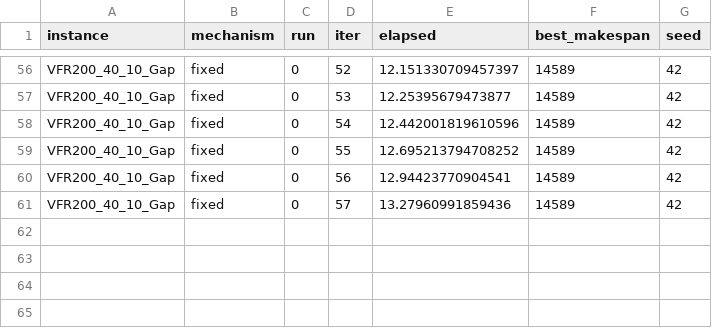
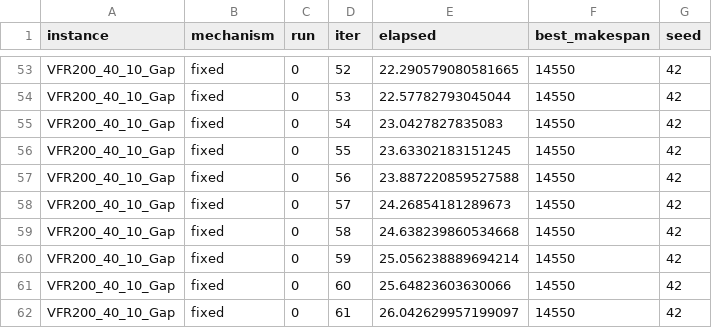
Before and after one commit to batuatas/HOM-finalassignment, a CSV file: results/fixed_smoke/convergence/fixed/VFR200_40_10_Gap_run0.csv, drawn as a sheet; only a part is shown, gaps mark what is left out; addresses are those after the commit; the diff covers the shown part only; the diff names each change by its address in the sheet, - before the commit and + after, or states it on an @@ line.

```diff
--- a/results/fixed_smoke/convergence/fixed/VFR200_40_10_Gap_run0.csv
+++ b/results/fixed_smoke/convergence/fixed/VFR200_40_10_Gap_run0.csv
-E53 (elapsed): 12.151330709457397
+E53 (elapsed): 22.290579080581665
-F53:F58 (best_makespan): 14589
+F53:F58 (best_makespan): 14550
-E54 (elapsed): 12.25395679473877
+E54 (elapsed): 22.57782793045044
-E55 (elapsed): 12.442001819610596
+E55 (elapsed): 23.0427827835083
-E56 (elapsed): 12.695213794708252
+E56 (elapsed): 23.63302183151245
-E57 (elapsed): 12.94423770904541
+E57 (elapsed): 23.887220859527588
-E58 (elapsed): 13.27960991859436
+E58 (elapsed): 24.26854181289673
+row 59: VFR200_40_10_Gap | fixed | 0 | 58 | 24.638239860534668 | 14550 | 42
+row 60: VFR200_40_10_Gap | fixed | 0 | 59 | 25.056238889694214 | 14550 | 42
+row 61: VFR200_40_10_Gap | fixed | 0 | 60 | 25.64823603630066 | 14550 | 42
+row 62: VFR200_40_10_Gap | fixed | 0 | 61 | 26.042629957199097 | 14550 | 42
```
Also changed, not shown: 3 removed rows and 101 edited cells elsewhere in this file, results/fixed_smoke/convergence/fixed/VFR200_20_10_Gap_run0.csv, results/fixed_smoke/convergence/fixed/VFR300_20_10_Gap_run0.csv, 48 other files.
